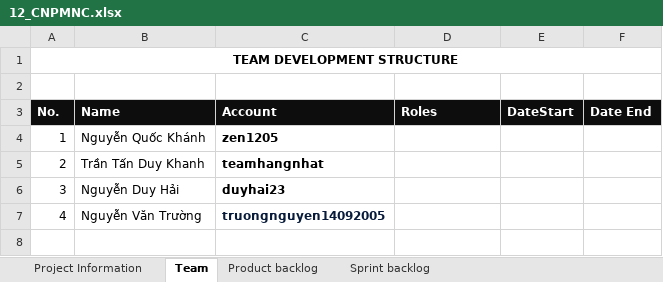
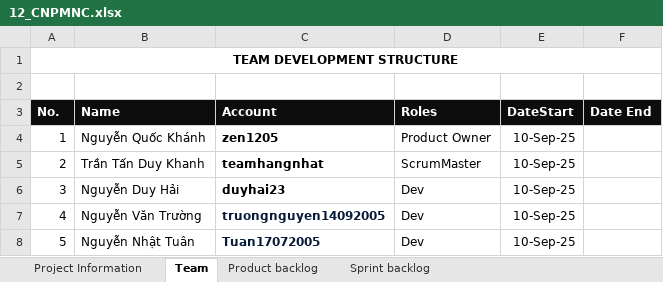
Before and after one commit to zen1205/cafe, an Excel workbook: 12_CNPMNC.xlsx, sheet Team, drawn as a sheet; values as stored, in another font and other column widths than the file's, no borders; the diff names each change by its address in the sheet, - before the commit and + after, or states it on an @@ line.

```diff
--- a/12_CNPMNC.xlsx (sheet Team)
+++ b/12_CNPMNC.xlsx (sheet Team)
-D4 (Roles): (empty)
+D4 (Roles): Product Owner
-E4:E7 (DateStart): (empty)
+E4:E7 (DateStart): 10-Sep-25
-D5 (Roles): (empty)
+D5 (Roles): ScrumMaster
-D6:D7 (Roles): (empty)
+D6:D7 (Roles): Dev
+row 8: 5 | Nguyễn Nhật Tuân | Tuan17072005 | Dev | 10-Sep-25
```
Also changed, not shown: sheet Product backlog, sheet Sprint backlog.
